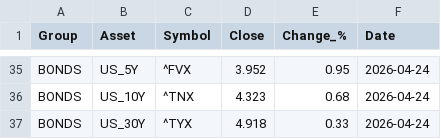
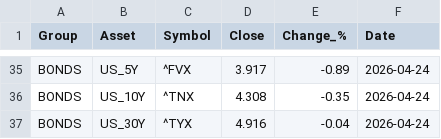
Before and after one commit to suleymandiker/FinanceManager, a CSV file: output/finance_2026-04-24.csv, drawn as a sheet; only a part is shown, gaps mark what is left out; the diff covers the shown part only; the diff names each change by its address in the sheet, - before the commit and + after, or states it on an @@ line.

```diff
--- a/output/finance_2026-04-24.csv
+++ b/output/finance_2026-04-24.csv
-D35 (Close): 3.952
+D35 (Close): 3.917
-E35 (Change_%): 0.95
+E35 (Change_%): -0.89
-D36 (Close): 4.323
+D36 (Close): 4.308
-E36 (Change_%): 0.68
+E36 (Change_%): -0.35
-D37 (Close): 4.918
+D37 (Close): 4.916
-E37 (Change_%): 0.33
+E37 (Change_%): -0.04
```
Also changed, not shown: 64 edited cells elsewhere in this file.
